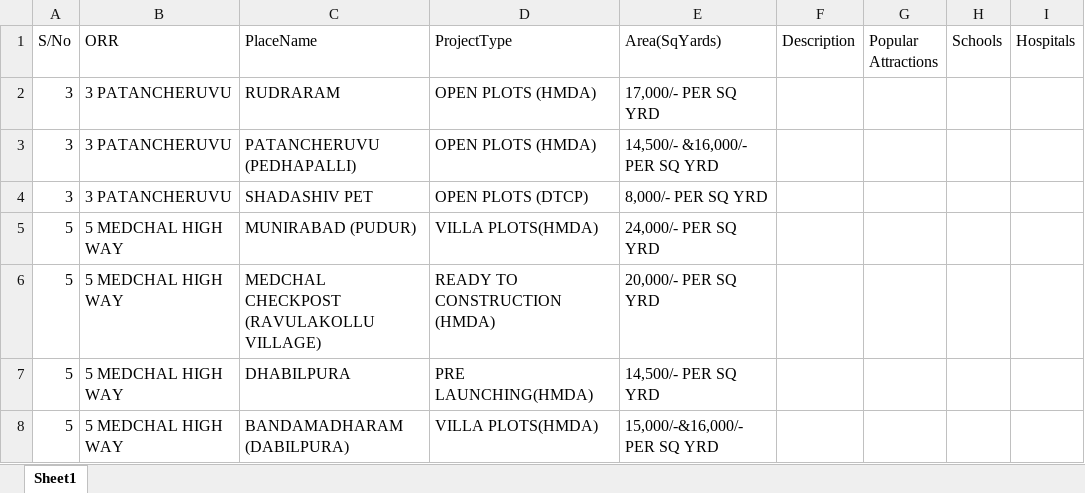
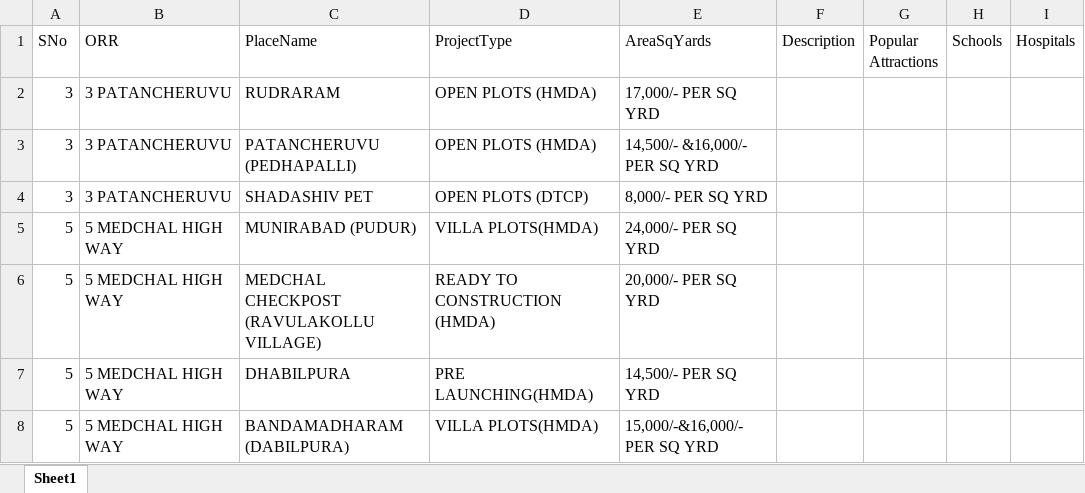
Before and after one commit to kothavishal1/Real-Estate, an Excel workbook: assets/files/UID Plots.xlsx, sheet Sheet1, drawn as a sheet; only a part is shown; values as stored, in another font and other column widths than the file's, no borders; the diff names each change by its address in the sheet, - before the commit and + after, or states it on an @@ line.

```diff
--- a/assets/files/UID Plots.xlsx (sheet Sheet1)
+++ b/assets/files/UID Plots.xlsx (sheet Sheet1)
-A1: S/No
+A1: SNo
-E1: Area(SqYards)
+E1: AreaSqYards
```
